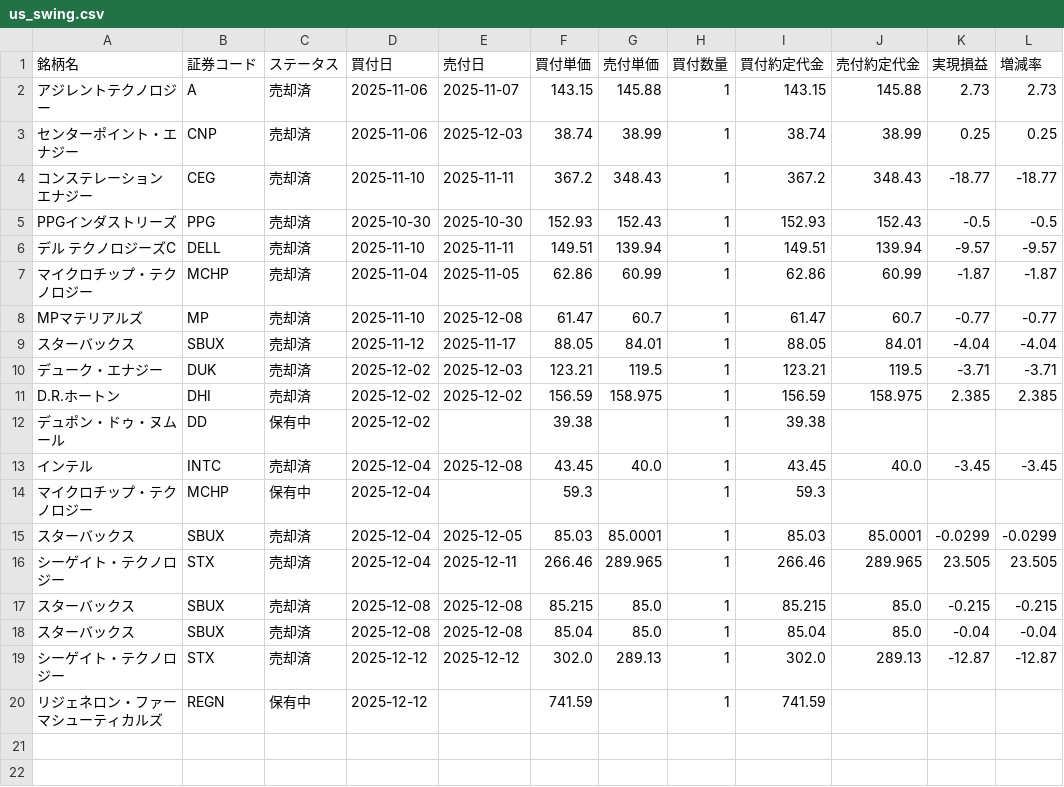
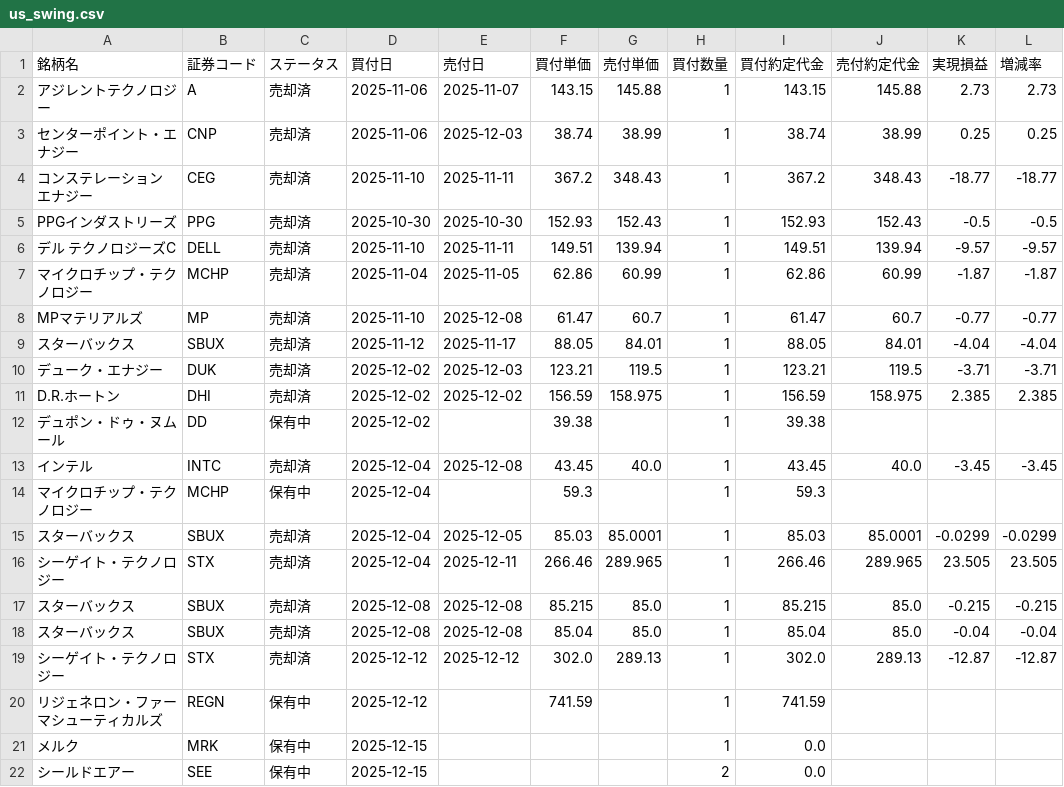
Before and after one commit to koh5884/trade-analysis-app, a CSV file: data/us_swing.csv, drawn as a sheet.

Commit message:
Update 米国スイング data - 2025-12-15 12:18:59

```diff
--- a/data/us_swing.csv
+++ b/data/us_swing.csv
@@ -20 +20,3 @@ D.R.ホートン,DHI,売却済,2025-12-02,2025-12-02,156.59,158.975,1,156.59,158
 リジェネロン・ファーマシューティカルズ,REGN,保有中,2025-12-12,,741.59,,1,741.59,,,
+メルク,MRK,保有中,2025-12-15,,,,1,0.0,,,
+シールドエアー,SEE,保有中,2025-12-15,,,,2,0.0,,,
```
